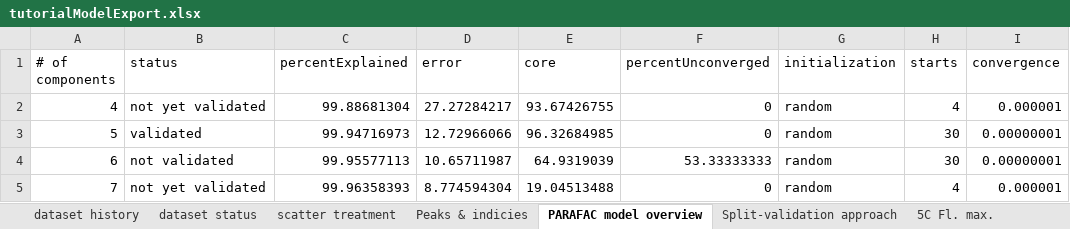
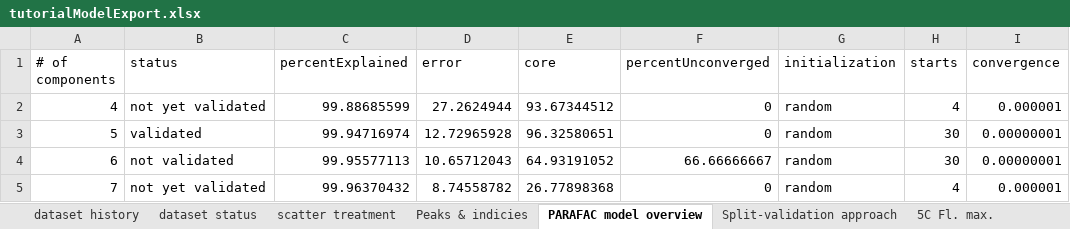
Before and after one commit to urbanwuensch/drEEM-online, an Excel workbook: examples/tutorialModelExport.xlsx, sheet PARAFAC model overview, drawn as a sheet; only a part is shown; values as stored, in another font and other column widths than the file's, no borders; the diff names each change by its address in the sheet, - before the commit and + after, or states it on an @@ line.

```diff
--- a/examples/tutorialModelExport.xlsx (sheet PARAFAC model overview)
+++ b/examples/tutorialModelExport.xlsx (sheet PARAFAC model overview)
-C2 (percentExplained): 99.88681304
+C2 (percentExplained): 99.88685599
-D2 (error): 27.27284217
+D2 (error): 27.2624944
-E2 (core): 93.67426755
+E2 (core): 93.67344512
-C3 (percentExplained): 99.94716973
+C3 (percentExplained): 99.94716974
-D3 (error): 12.72966066
+D3 (error): 12.72965928
-E3 (core): 96.32684985
+E3 (core): 96.32580651
-D4 (error): 10.65711987
+D4 (error): 10.65712043
-E4 (core): 64.9319039
+E4 (core): 64.93191052
-F4 (percentUnconverged): 53.33333333
+F4 (percentUnconverged): 66.66666667
-C5 (percentExplained): 99.96358393
+C5 (percentExplained): 99.96370432
-D5 (error): 8.774594304
+D5 (error): 8.74558782
-E5 (core): 19.04513488
+E5 (core): 26.77898368
```
Also changed, not shown: sheet 5C em loadings, sheet 5C Fl. max., sheet 5C ex loadings, sheet Split-validation approach, 3 other files.
